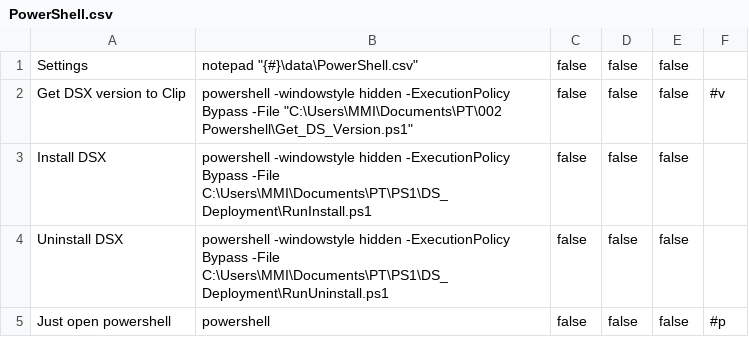
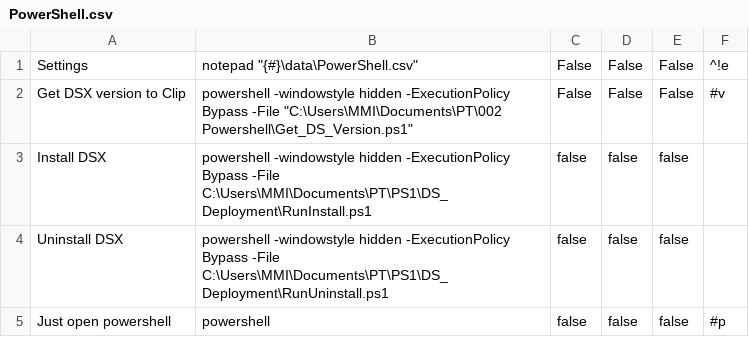
Before and after one commit to MiroslavMikus/AHK.StartProcess, a CSV file: StartProcess/data/PowerShell.csv, drawn as a sheet.

Commit message:
Refactoring & new gui for editing processes

```diff
--- a/StartProcess/data/PowerShell.csv
+++ b/StartProcess/data/PowerShell.csv
@@ -1,3 +1,3 @@
-Settings;notepad "{#}\data\PowerShell.csv";false;false;false;
-Get DSX version to Clip;powershell -windowstyle hidden -ExecutionPolicy Bypass -File "C:\Users\MMI\Documents\PT\002 Powershell\Get_DS_Version.ps1";false;false;false;#v
+Settings;notepad "{#}\data\PowerShell.csv";False;False;False;^!e
+Get DSX version to Clip;powershell -windowstyle hidden -ExecutionPolicy Bypass -File "C:\Users\MMI\Documents\PT\002 Powershell\Get_DS_Version.ps1";False;False;False;#v
 Install DSX;powershell -windowstyle hidden -ExecutionPolicy Bypass -File C:\Users\MMI\Documents\PT\PS1\DS_Deployment\RunInstall.ps1;false;false;false
```
Also changed, not shown: 7 other files.
